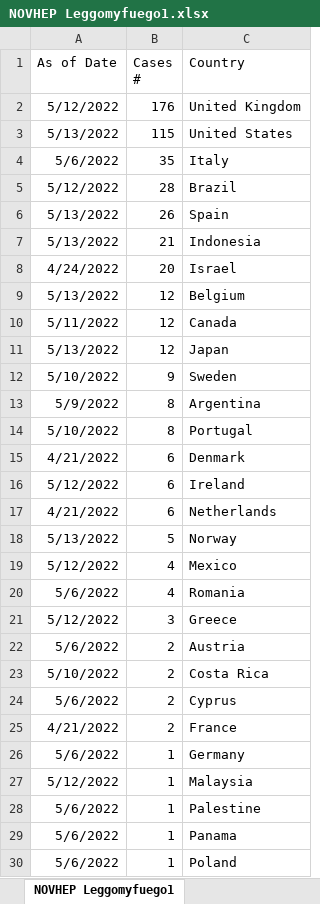
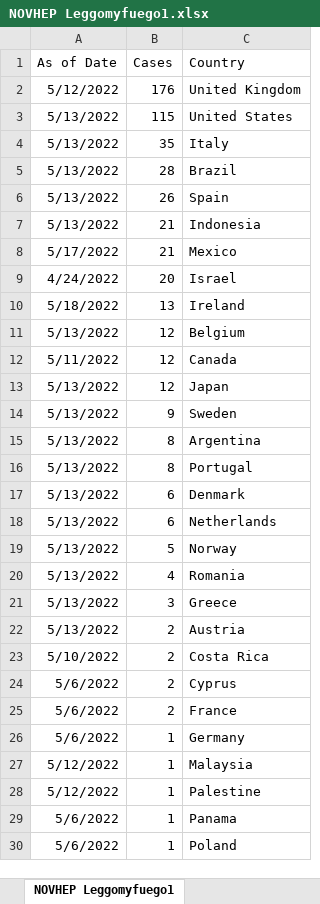
Before and after one commit to Mike-Honey/novhep-22, an Excel workbook: NOVHEP Leggomyfuego1.xlsx, sheet NOVHEP Leggomyfuego1, drawn as a sheet; only a part is shown; values as stored, in another font and other column widths than the file's, no borders; table styles not drawn; removed rows and columns are numbered as before the commit, all else as after; ↵ is a line break in a cell; the diff covers the shown part only; the diff names each change by its address in the sheet, - before the commit and + after, or states it on an @@ line.

```diff
--- a/NOVHEP Leggomyfuego1.xlsx (sheet NOVHEP Leggomyfuego1)
+++ b/NOVHEP Leggomyfuego1.xlsx (sheet NOVHEP Leggomyfuego1)
-B1: Cases ↵ #
+B1: Cases
-A4 (As of Date): 5/6/2022
+A4 (As of Date): 5/13/2022
-A5 (As of Date): 5/12/2022
+A5 (As of Date): 5/13/2022
+row 8: 5/17/2022 | 21 | Mexico
+row 10: 5/18/2022 | 13 | Ireland
-A14 (As of Date): 5/10/2022
+A14 (As of Date): 5/13/2022
-A15 (As of Date): 5/9/2022
+A15 (As of Date): 5/13/2022
-A16 (As of Date): 5/10/2022
+A16 (As of Date): 5/13/2022
-A17 (As of Date): 4/21/2022
+A17 (As of Date): 5/13/2022
-row 16: 5/12/2022 | 6 | Ireland
-A18 (As of Date): 4/21/2022
+A18 (As of Date): 5/13/2022
-row 19: 5/12/2022 | 4 | Mexico
-A20 (As of Date): 5/6/2022
+A20 (As of Date): 5/13/2022
-A21 (As of Date): 5/12/2022
+A21 (As of Date): 5/13/2022
-A22 (As of Date): 5/6/2022
+A22 (As of Date): 5/13/2022
-A25 (As of Date): 4/21/2022
+A25 (As of Date): 5/6/2022
-A28 (As of Date): 5/6/2022
+A28 (As of Date): 5/12/2022
```
Also changed, not shown: 2 added rows, 1 moved row and 3 edited cells elsewhere in this sheet, 2 other files.
